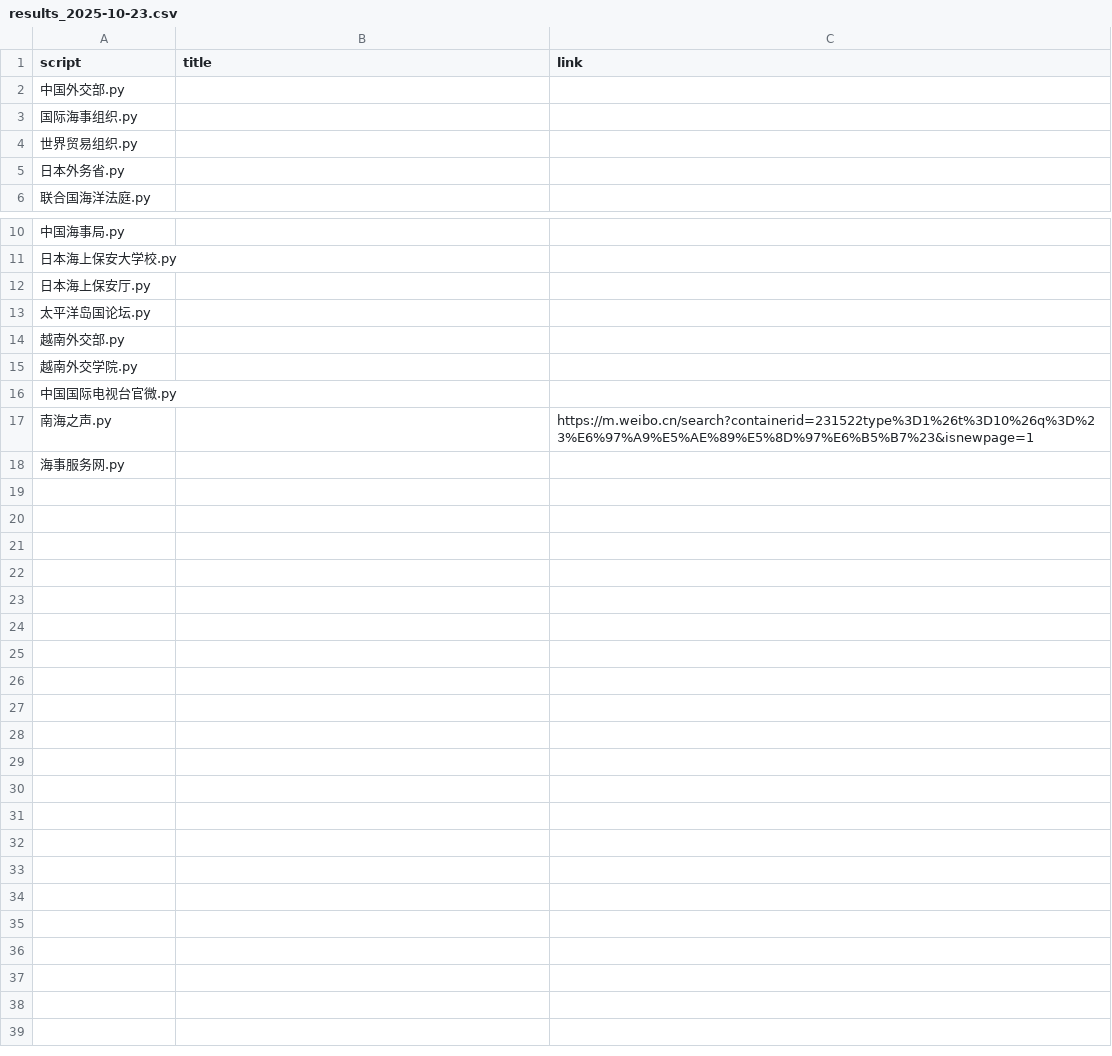
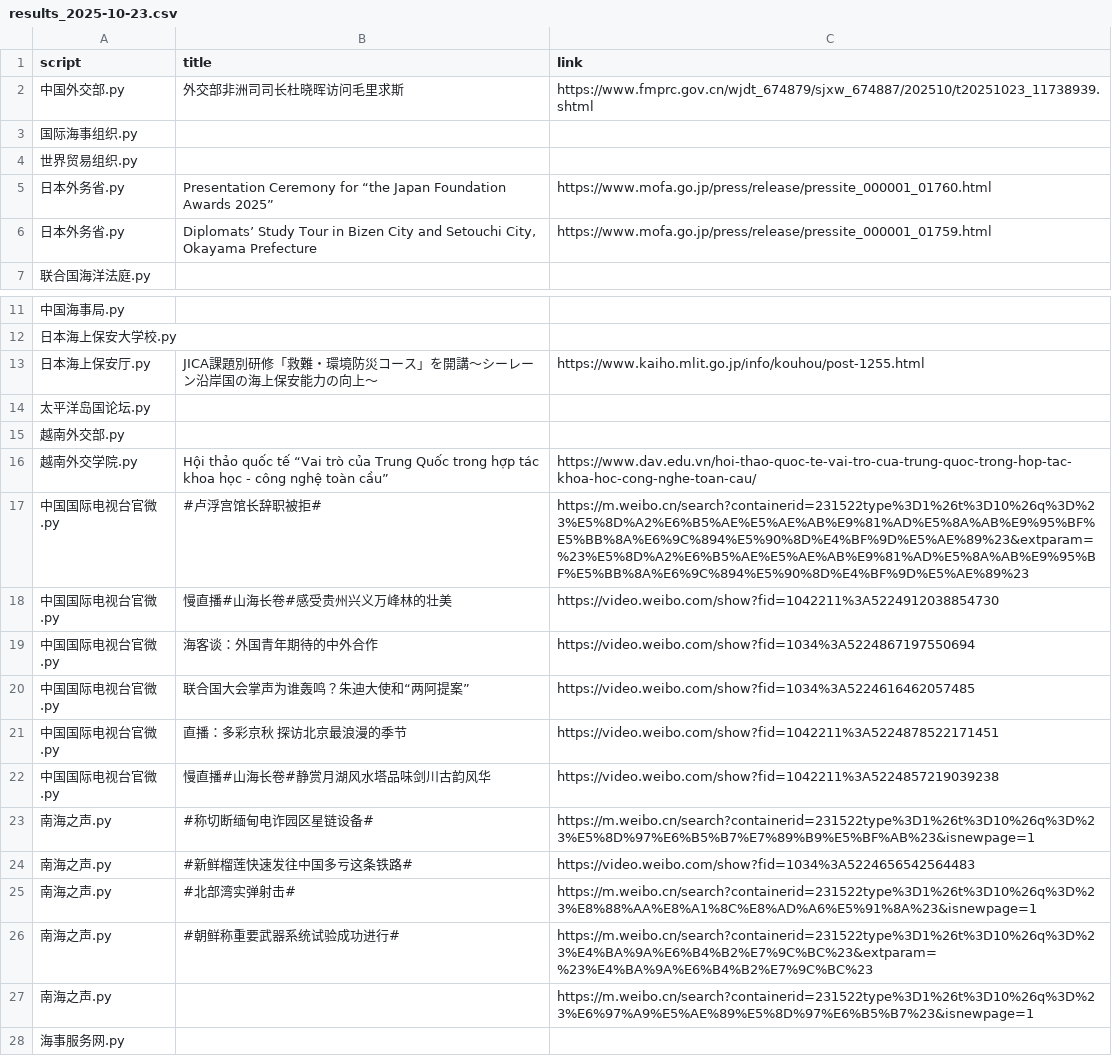
Before and after one commit to KACSH9/---, a CSV file: results_2025-10-23.csv, drawn as a sheet; only a part is shown, gaps mark what is left out.

```diff
--- a/results_2025-10-23.csv
+++ b/results_2025-10-23.csv
@@ -1,6 +1,7 @@
 script,title,link
-中国外交部.py,,
+中国外交部.py,外交部非洲司司长杜晓晖访问毛里求斯,https://www.fmprc.gov.cn/wjdt_674879/sjxw_674887/202510/t20251023_11738939.shtml
 国际海事组织.py,,
 世界贸易组织.py,,
-日本外务省.py,,
+日本外务省.py,Presentation Ceremony for “the Japan Foundation Awards 2025”,https://www.mofa.go.jp/press/release/pressite_000001_01760.html
+日本外务省.py,"Diplomats’ Study Tour in Bizen City and Setouchi City, Okayama Prefecture",https://www.mofa.go.jp/press/release/pressite_000001_01759.html
 联合国海洋法庭.py,,
@@ -11,7 +12,16 @@ script,title,link
 日本海上保安大学校.py,,
-日本海上保安厅.py,,
+日本海上保安厅.py,JICA課題別研修「救難・環境防災コース」を開講～シーレーン沿岸国の海上保安能力の向上～,https://www.kaiho.mlit.go.jp/info/kouhou/post-1255.html
 太平洋岛国论坛.py,,
 越南外交部.py,,
-越南外交学院.py,,
-中国国际电视台官微.py,,
+越南外交学院.py,Hội thảo quốc tế “Vai trò của Trung Quốc trong hợp tác khoa học - công nghệ toàn cầu”,https://www.dav.edu.vn/hoi-thao-quoc-te-vai-tro-cua-trung-quoc-trong-hop-tac-khoa-hoc-cong-nghe-toan-cau/
+中国国际电视台官微.py,#卢浮宫馆长辞职被拒#,https://m.weibo.cn/search?containerid=231522type%3D1%26t%3D10%26q%3D%23%E5%8D%A2%E6%B5%AE%E5%AE%AB%E9%81%AD%E5%8A%AB%E9%95%BF%E5%BB%8A%E6%9C%894%E5%90%8D%E4%BF%9D%E5%AE%89%23&extparam=%23%E5%8D%A2%E6%B5%AE%E5%AE%AB%E9%81%AD%E5%8A%AB%E9%95%BF%E5%BB%8A%E6%9C%894%E5%90%8D%E4%BF%9D%E5%AE%89%23
+中国国际电视台官微.py,慢直播#山海长卷#感受贵州兴义万峰林的壮美,https://video.weibo.com/show?fid=1042211%3A5224912038854730
+中国国际电视台官微.py,海客谈：外国青年期待的中外合作,https://video.weibo.com/show?fid=1034%3A5224867197550694
+中国国际电视台官微.py,联合国大会掌声为谁轰鸣？朱迪大使和“两阿提案”,https://video.weibo.com/show?fid=1034%3A5224616462057485
+中国国际电视台官微.py,直播：多彩京秋 探访北京最浪漫的季节,https://video.weibo.com/show?fid=1042211%3A5224878522171451
+中国国际电视台官微.py,慢直播#山海长卷#静赏月湖风水塔品味剑川古韵风华,https://video.weibo.com/show?fid=1042211%3A5224857219039238
+南海之声.py,#称切断缅甸电诈园区星链设备#,https://m.weibo.cn/search?containerid=231522type%3D1%26t%3D10%26q%3D%23%E5%8D%97%E6%B5%B7%E7%89%B9%E5%BF%AB%23&isnewpage=1
+南海之声.py,#新鲜榴莲快速发往中国多亏这条铁路#,https://video.weibo.com/show?fid=1034%3A5224656542564483
+南海之声.py,#北部湾实弹射击#,https://m.weibo.cn/search?containerid=231522type%3D1%26t%3D10%26q%3D%23%E8%88%AA%E8%A1%8C%E8%AD%A6%E5%91%8A%23&isnewpage=1
+南海之声.py,#朝鲜称重要武器系统试验成功进行#,https://m.weibo.cn/search?containerid=231522type%3D1%26t%3D10%26q%3D%23%E4%BA%9A%E6%B4%B2%E7%9C%BC%23&extparam=%23%E4%BA%9A%E6%B4%B2%E7%9C%BC%23
 南海之声.py,,https://m.weibo.cn/search?containerid=231522type%3D1%26t%3D10%26q%3D%23%E6%97%A9%E5%AE%89%E5%8D%97%E6%B5%B7%23&isnewpage=1
```
